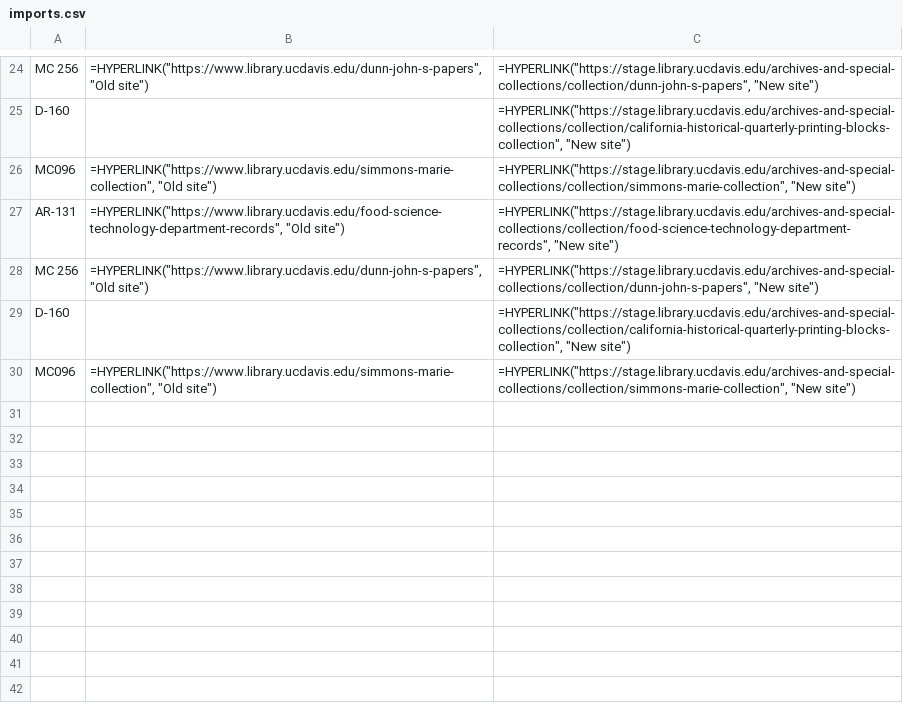
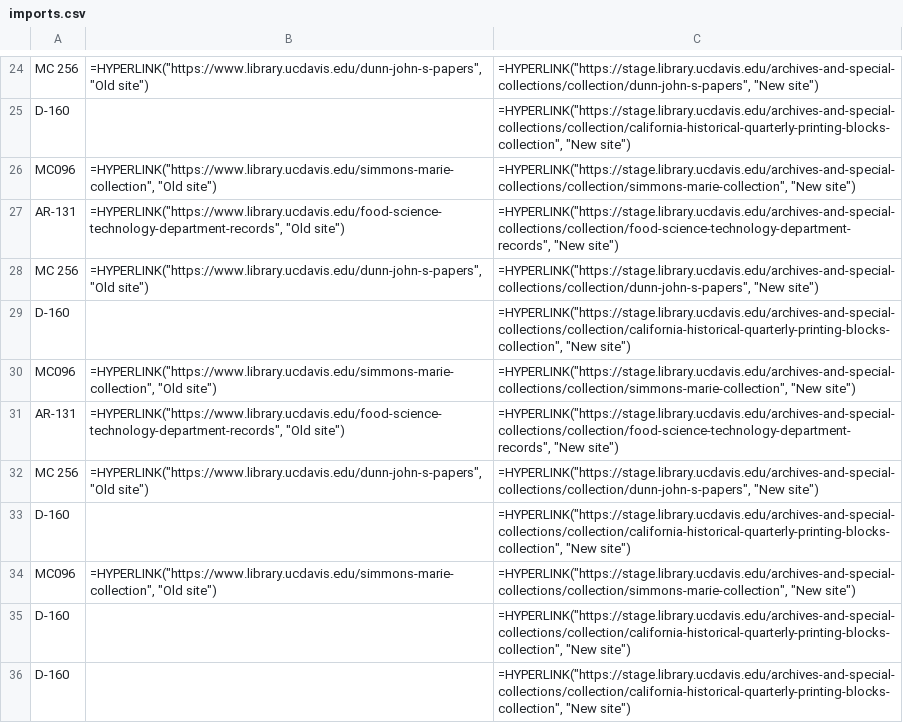
Before and after one commit to UCDavisLibrary/wp-post-migration-tool, a CSV file: cli/imports.csv, drawn as a sheet; only a part is shown, gaps mark what is left out; the diff names each change by its address in the sheet, - before the commit and + after, or states it on an @@ line.

```diff
--- a/cli/imports.csv
+++ b/cli/imports.csv
+row 31: AR-131 | =HYPERLINK("https://www.library.ucdavis.edu/food-science-technology-department-records", "Old site") | =HYPERLINK("https://stage.library.ucdavis.edu/archives-and-special-collections/collection/food-science-technology-department-records", "New site")
+row 32: MC 256 | =HYPERLINK("https://www.library.ucdavis.edu/dunn-john-s-papers", "Old site") | =HYPERLINK("https://stage.library.ucdavis.edu/archives-and-special-collections/collection/dunn-john-s-papers", "New site")
+row 33: D-160 |  | =HYPERLINK("https://stage.library.ucdavis.edu/archives-and-special-collections/collection/california-historical-quarterly-printing-blocks-collection", "New site")
+row 34: MC096 | =HYPERLINK("https://www.library.ucdavis.edu/simmons-marie-collection", "Old site") | =HYPERLINK("https://stage.library.ucdavis.edu/archives-and-special-collections/collection/simmons-marie-collection", "New site")
+row 35: D-160 |  | =HYPERLINK("https://stage.library.ucdavis.edu/archives-and-special-collections/collection/california-historical-quarterly-printing-blocks-collection", "New site")
+row 36: D-160 |  | =HYPERLINK("https://stage.library.ucdavis.edu/archives-and-special-collections/collection/california-historical-quarterly-printing-blocks-collection", "New site")
```
Also changed, not shown: samp.csv, 12 other files.
